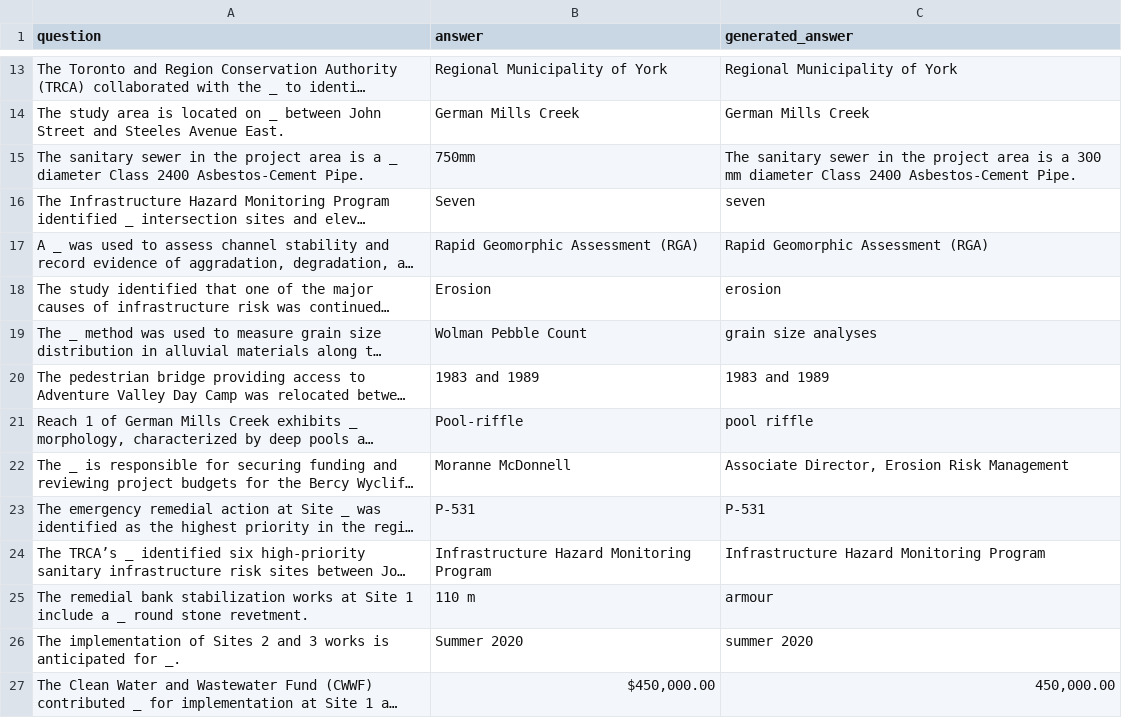
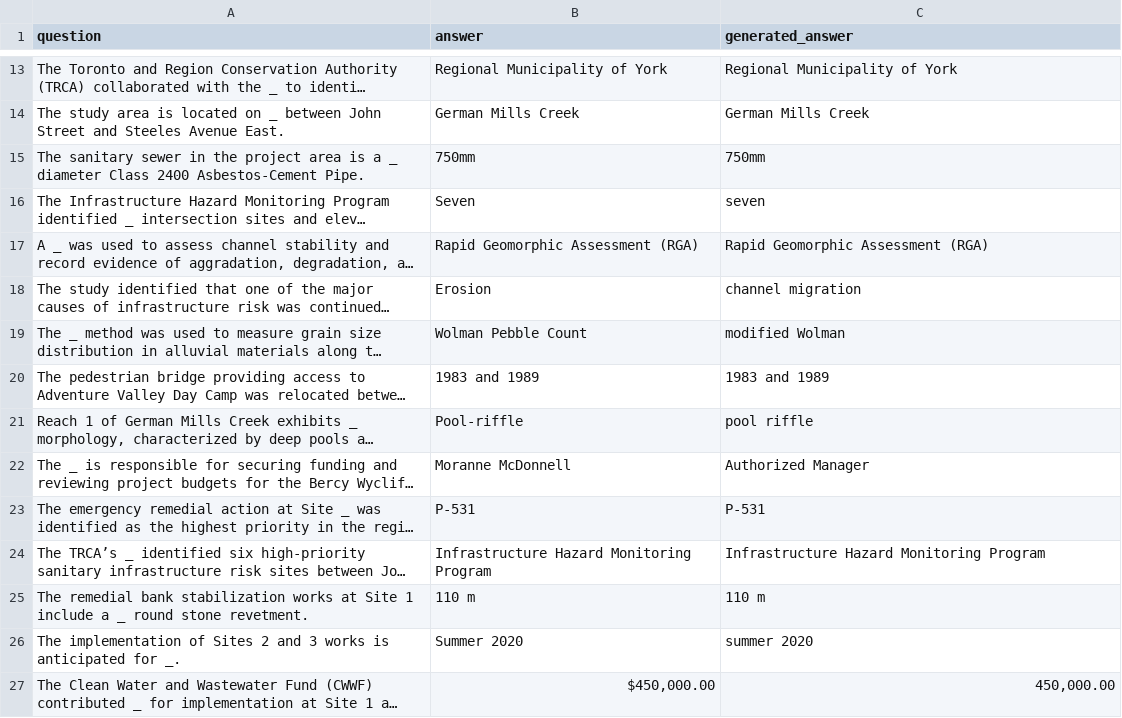
Before and after one commit to zhongyunshun/project_authoring_advisor, a CSV file: QA_pair/qa_pair_170_0204/TRCA_All_Files_Combined_output.csv, drawn as a sheet; only a part is shown, gaps mark what is left out; long unchanged cells end in …; the diff covers the shown part only; the diff names each change by its address in the sheet, - before the commit and + after, or states it on an @@ line.

```diff
--- a/QA_pair/qa_pair_170_0204/TRCA_All_Files_Combined_output.csv
+++ b/QA_pair/qa_pair_170_0204/TRCA_All_Files_Combined_output.csv
-C15 (generated_answer): The sanitary sewer in the project area is a 300 mm diameter Class 2400 Asbestos-Cement Pipe.
+C15 (generated_answer): 750mm
-C18 (generated_answer): erosion
+C18 (generated_answer): channel migration
-C19 (generated_answer): grain size analyses
+C19 (generated_answer): modified Wolman
-C22 (generated_answer): Associate Director, Erosion Risk Management
+C22 (generated_answer): Authorized Manager
-C25 (generated_answer): armour
+C25 (generated_answer): 110 m
```
Also changed, not shown: 52 edited cells elsewhere in this file, 38 other files.
